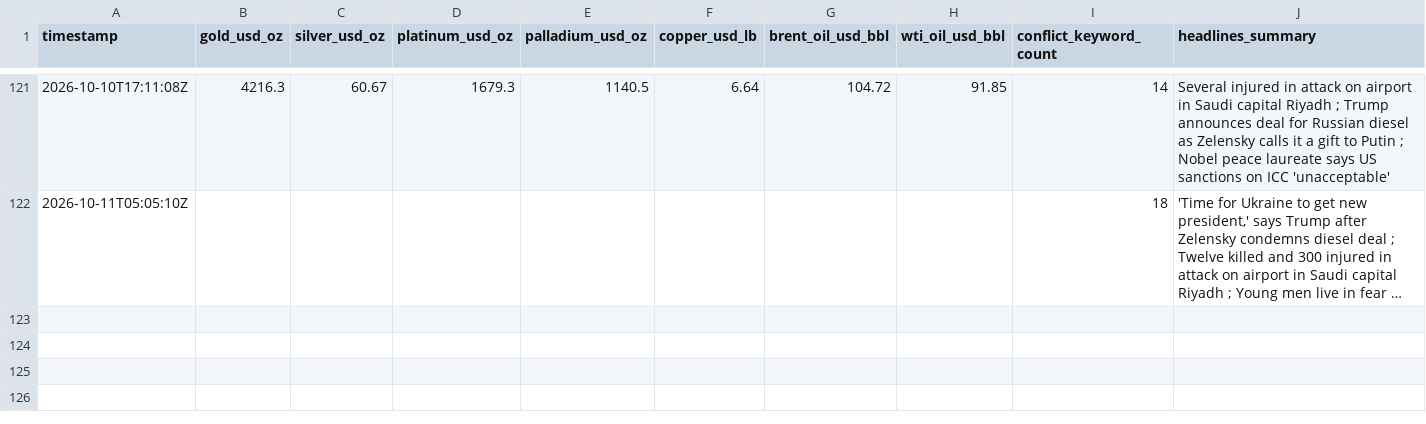
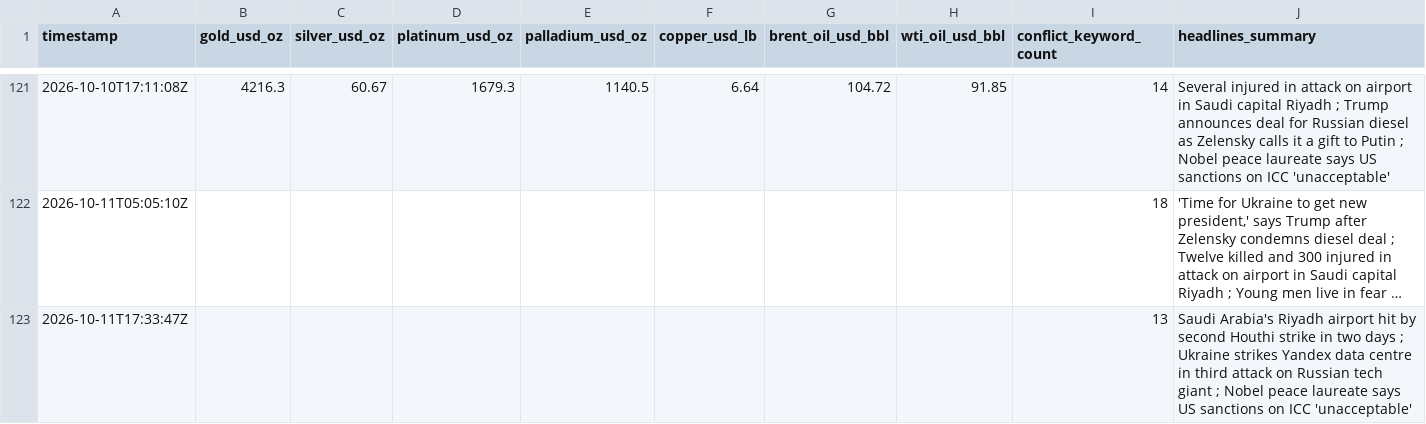
Before and after one commit to vulevu228/MacroConflictTracker, a CSV file: commodity_prices.csv, drawn as a sheet; only a part is shown, gaps mark what is left out; long unchanged cells end in …; the diff names each change by its address in the sheet, - before the commit and + after, or states it on an @@ line.

```diff
--- a/commodity_prices.csv
+++ b/commodity_prices.csv
+row 123: 2026-10-11T17:33:47Z |  |  |  |  |  |  |  | 13 | Saudi Arabia's Riyadh airport hit by second Houthi strike in two days ; Ukraine strikes Yandex data centre in third attack on Russian tech giant ; Nobel peace laureate says US sanctions on ICC 'unacceptable'
```
